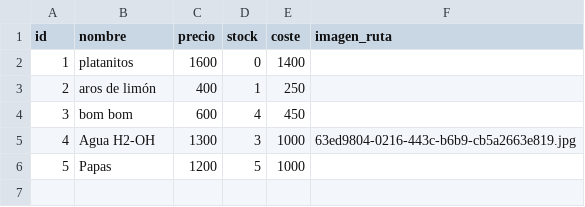
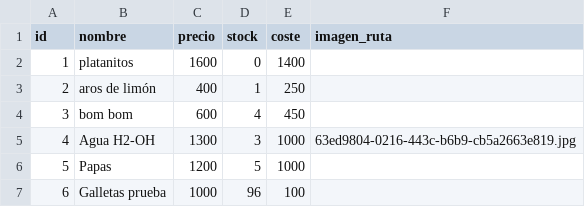
Before and after one commit to OverCV/Portalapp, a CSV file: backend/data/base/productos.csv, drawn as a sheet.

```diff
--- a/backend/data/base/productos.csv
+++ b/backend/data/base/productos.csv
@@ -6 +6,2 @@ id,nombre,precio,stock,coste,imagen_ruta
 5,Papas,1200,5,1000,
+6,Galletas prueba,1000,96,100,
```
Also changed, not shown: backend/data/base/deudas.csv, backend/data/base/ventas.csv, 5 other files.
